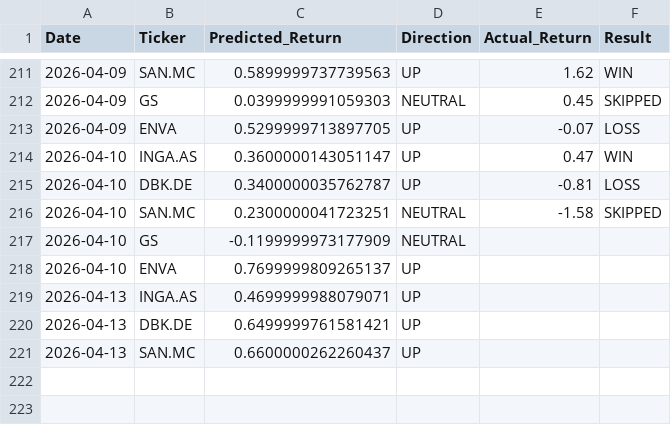
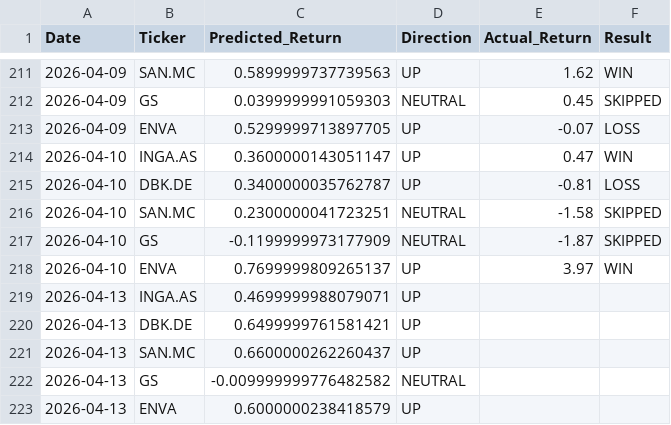
Before and after one commit to dimos-xe/stock-prediction-bot, a CSV file: history.csv, drawn as a sheet; only a part is shown, gaps mark what is left out.

Commit message:
📈 Update US prediction history [skip ci]

```diff
--- a/history.csv
+++ b/history.csv
@@ -216,4 +216,4 @@ Date,Ticker,Predicted_Return,Direction,Actual_Return,Result
 2026-04-10,SAN.MC,0.2300000041723251,NEUTRAL,-1.58,SKIPPED
-2026-04-10,GS,-0.1199999973177909,NEUTRAL,,
-2026-04-10,ENVA,0.7699999809265137,UP,,
+2026-04-10,GS,-0.1199999973177909,NEUTRAL,-1.87,SKIPPED
+2026-04-10,ENVA,0.7699999809265137,UP,3.97,WIN
 2026-04-13,INGA.AS,0.4699999988079071,UP,,
@@ -221 +221,3 @@ Date,Ticker,Predicted_Return,Direction,Actual_Return,Result
 2026-04-13,SAN.MC,0.6600000262260437,UP,,
+2026-04-13,GS,-0.009999999776482582,NEUTRAL,,
+2026-04-13,ENVA,0.6000000238418579,UP,,
```
